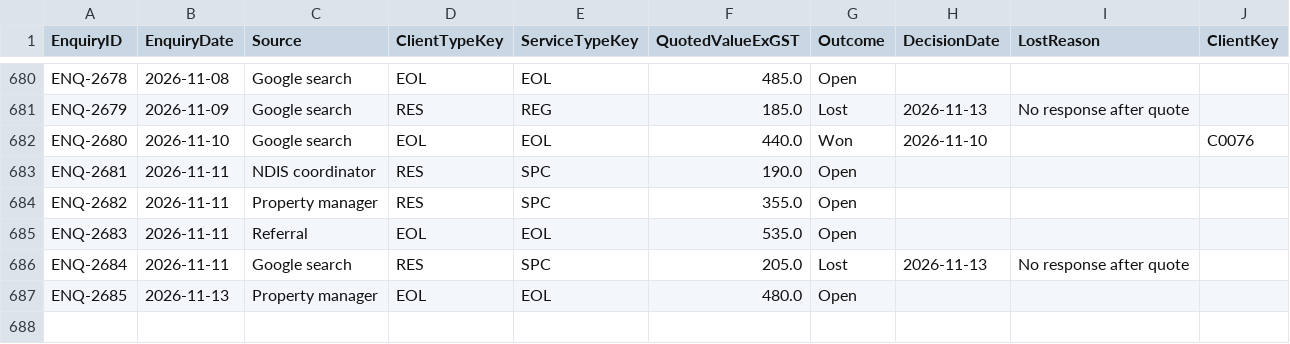
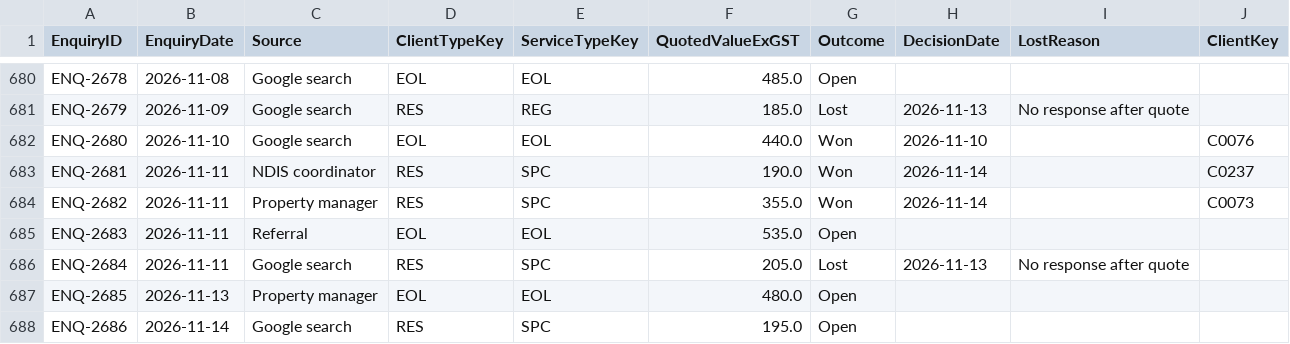
Before and after one commit to pathak007/rudram-ceo-dashboard-demo-data, a CSV file: data/cleaning/FactEnquiry.csv, drawn as a sheet; only a part is shown, gaps mark what is left out.

```diff
--- a/data/cleaning/FactEnquiry.csv
+++ b/data/cleaning/FactEnquiry.csv
@@ -682,4 +682,4 @@ ENQ-2679,2026-11-09,Google search,RES,REG,185.0,Lost,2026-11-13,No response afte
 ENQ-2680,2026-11-10,Google search,EOL,EOL,440.0,Won,2026-11-10,,C0076
-ENQ-2681,2026-11-11,NDIS coordinator,RES,SPC,190.0,Open,,,
-ENQ-2682,2026-11-11,Property manager,RES,SPC,355.0,Open,,,
+ENQ-2681,2026-11-11,NDIS coordinator,RES,SPC,190.0,Won,2026-11-14,,C0237
+ENQ-2682,2026-11-11,Property manager,RES,SPC,355.0,Won,2026-11-14,,C0073
 ENQ-2683,2026-11-11,Referral,EOL,EOL,535.0,Open,,,
@@ -687 +687,2 @@ ENQ-2684,2026-11-11,Google search,RES,SPC,205.0,Lost,2026-11-13,No response afte
 ENQ-2685,2026-11-13,Property manager,EOL,EOL,480.0,Open,,,
+ENQ-2686,2026-11-14,Google search,RES,SPC,195.0,Open,,,
```
Also changed, not shown: data/cleaning/CfgSetting.csv, data/cleaning/DimDate.csv, 6 other files.
